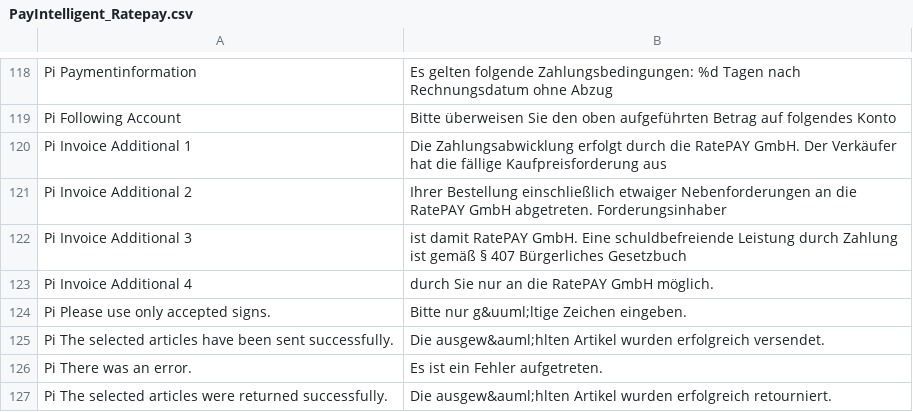
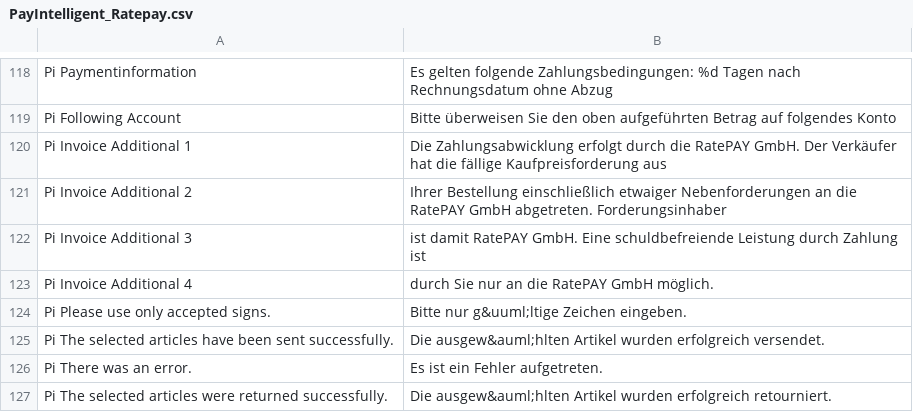
Before and after one commit to ratepay/magento1.7-module, a CSV file: app/locale/en_US/PayIntelligent_Ratepay.csv, drawn as a sheet; only a part is shown, gaps mark what is left out.

```diff
--- a/app/locale/en_US/PayIntelligent_Ratepay.csv
+++ b/app/locale/en_US/PayIntelligent_Ratepay.csv
@@ -121,3 +121,3 @@
 "Pi Invoice Additional 2","Ihrer Bestellung einschließlich etwaiger Nebenforderungen an die RatePAY GmbH abgetreten. Forderungsinhaber"
-"Pi Invoice Additional 3","ist damit RatePAY GmbH. Eine schuldbefreiende Leistung durch Zahlung ist gemäß § 407 Bürgerliches Gesetzbuch"
+"Pi Invoice Additional 3","ist damit RatePAY GmbH. Eine schuldbefreiende Leistung durch Zahlung ist"
 "Pi Invoice Additional 4","durch Sie nur an die RatePAY GmbH möglich."
```
Also changed, not shown: app/locale/de_DE/PayIntelligent_Ratepay.csv.
